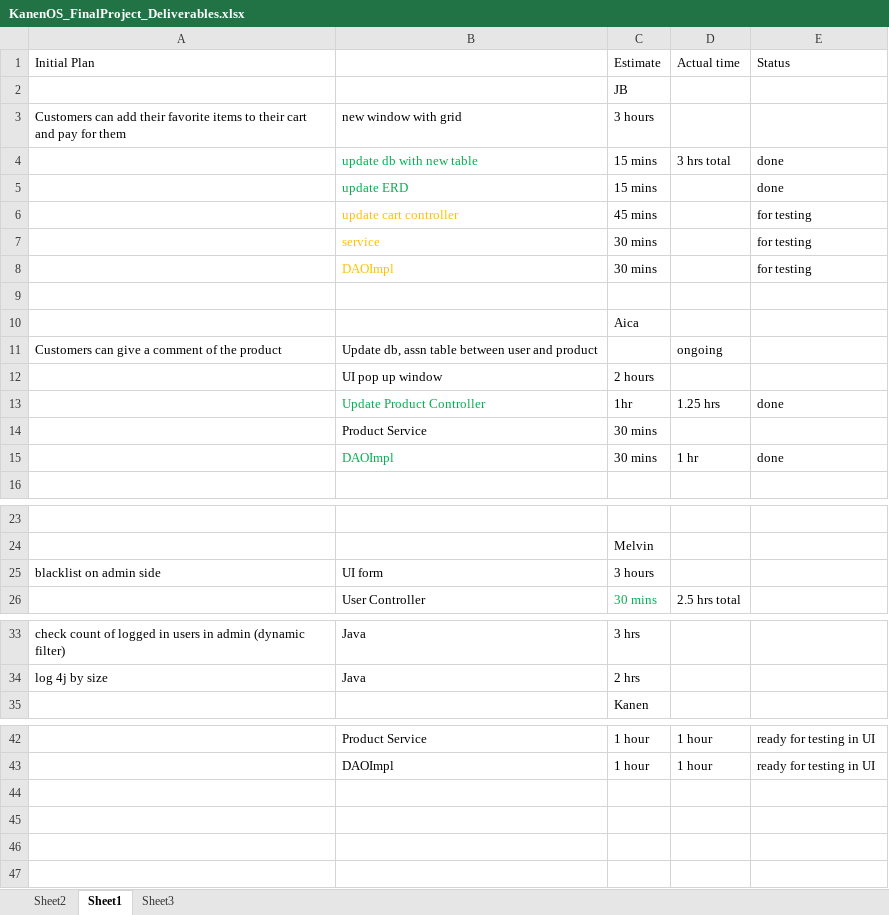
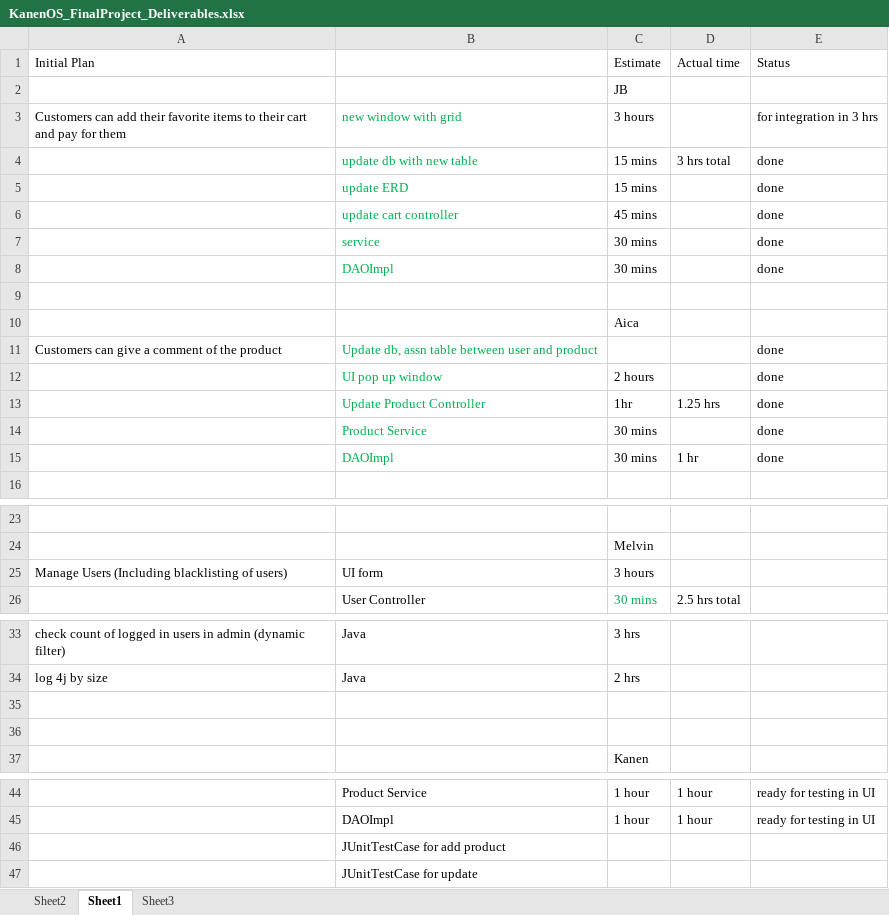
Before and after one commit to MNLBC/Group3Projects, an Excel workbook: W6 Project/KanenOS_FinalProject_Deliverables.xlsx, sheet Sheet1, drawn as a sheet; only a part is shown, gaps mark what is left out; values as stored, in another font and other column widths than the file's, no borders; the diff names each change by its address in the sheet, - before the commit and + after, or states it on an @@ line.

Commit message:
update project status

```diff
--- a/W6 Project/KanenOS_FinalProject_Deliverables.xlsx (sheet Sheet1)
+++ b/W6 Project/KanenOS_FinalProject_Deliverables.xlsx (sheet Sheet1)
-B3 text colour: black
+B3 text colour: #00B050
-E3 (Status): (empty)
+E3 (Status): for integration in 3 hrs
-B6:B8 text colour: #FFC000
+B6:B8 text colour: #00B050
-E6:E8 (Status): for testing
+E6:E8 (Status): done
-B11:B12 text colour: black
+B11:B12 text colour: #00B050
-D11 (Actual time): ongoing
+D11 (Actual time): (empty)
-E11:E12 (Status): (empty)
+E11:E12 (Status): done
-B14 text colour: black
+B14 text colour: #00B050
-E14 (Status): (empty)
+E14 (Status): done
-A25 (Initial Plan): blacklist on admin side
+A25 (Initial Plan): Manage Users (Including blacklisting of users)
+row 35: (empty)
+row 36: (empty)
+row 46:  | JUnitTestCase for add product
+row 47:  | JUnitTestCase for update
```
Also changed, not shown: W6 Project/Kanen OS Task Distribution.xlsx.
